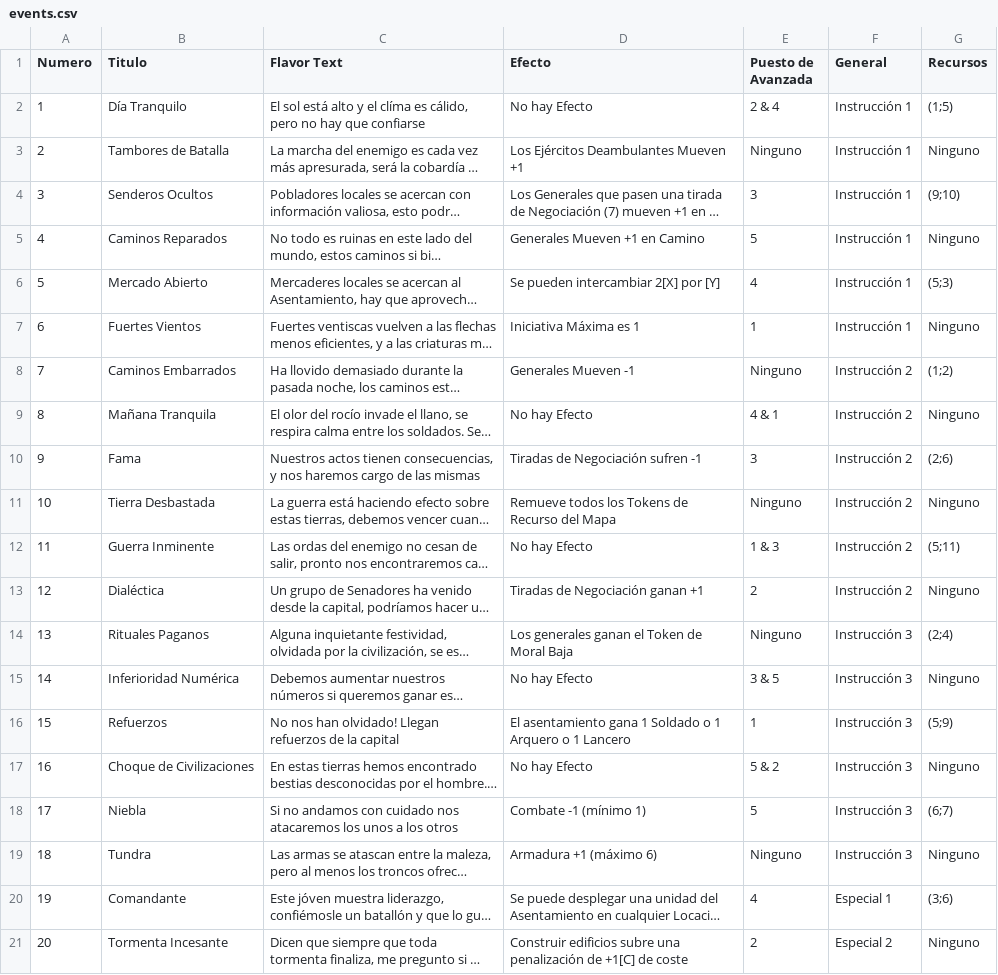
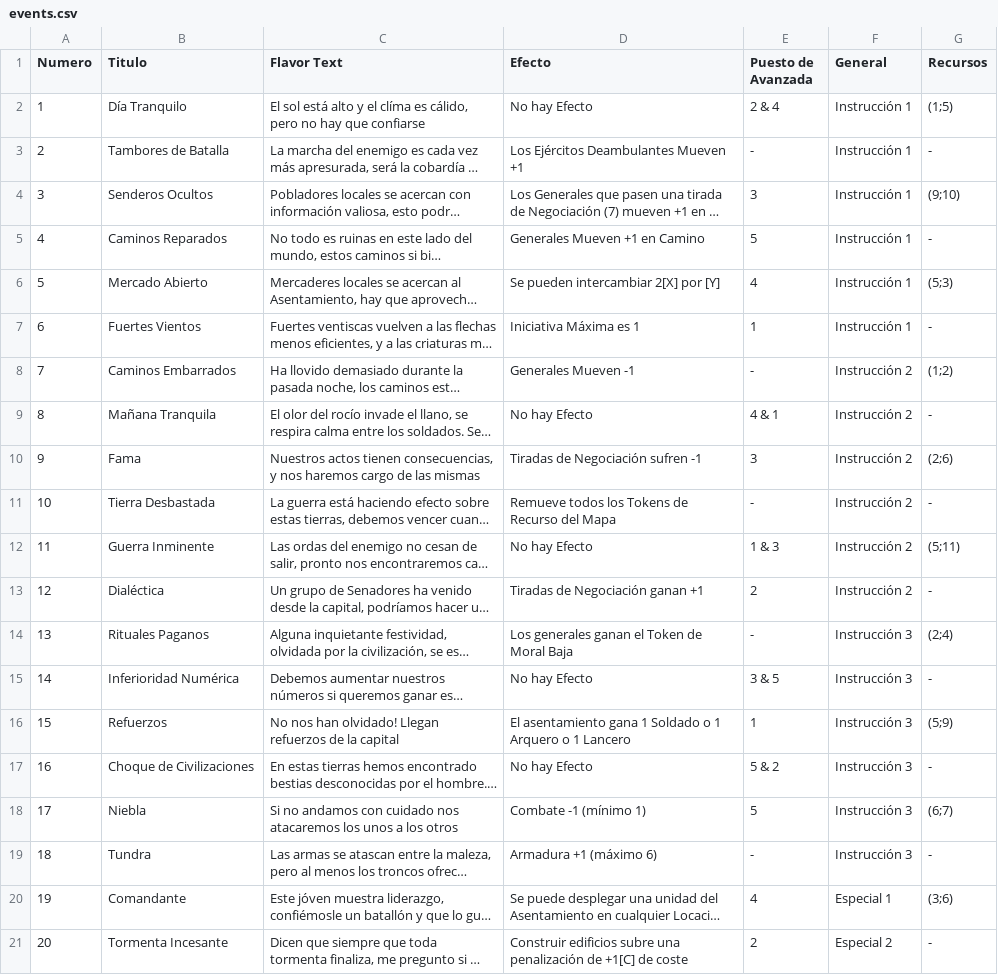
Before and after one commit to gustavomicha/event_generator, a CSV file: events.csv, drawn as a sheet; long unchanged cells end in …; the diff names each change by its address in the sheet, - before the commit and + after, or states it on an @@ line.

Commit message:
fix: showing all text now

```diff
--- a/events.csv
+++ b/events.csv
-E3 (Puesto de Avanzada): Ninguno
+E3 (Puesto de Avanzada): -
-G3 (Recursos): Ninguno
+G3 (Recursos): -
-G5 (Recursos): Ninguno
+G5 (Recursos): -
-G7 (Recursos): Ninguno
+G7 (Recursos): -
-E8 (Puesto de Avanzada): Ninguno
+E8 (Puesto de Avanzada): -
-G9 (Recursos): Ninguno
+G9 (Recursos): -
-E11 (Puesto de Avanzada): Ninguno
+E11 (Puesto de Avanzada): -
-G11 (Recursos): Ninguno
+G11 (Recursos): -
-G13 (Recursos): Ninguno
+G13 (Recursos): -
-E14 (Puesto de Avanzada): Ninguno
+E14 (Puesto de Avanzada): -
-G15 (Recursos): Ninguno
+G15 (Recursos): -
-G17 (Recursos): Ninguno
+G17 (Recursos): -
-E19 (Puesto de Avanzada): Ninguno
+E19 (Puesto de Avanzada): -
-G19 (Recursos): Ninguno
+G19 (Recursos): -
-G21 (Recursos): Ninguno
+G21 (Recursos): -
```
